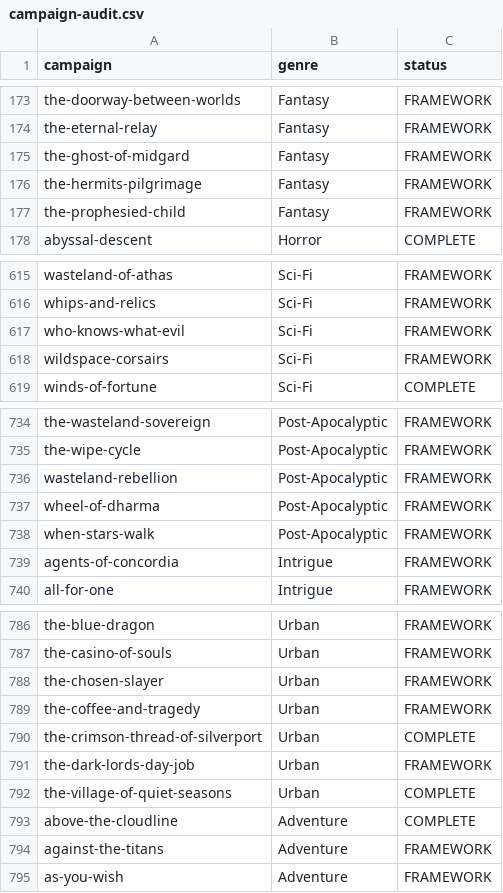
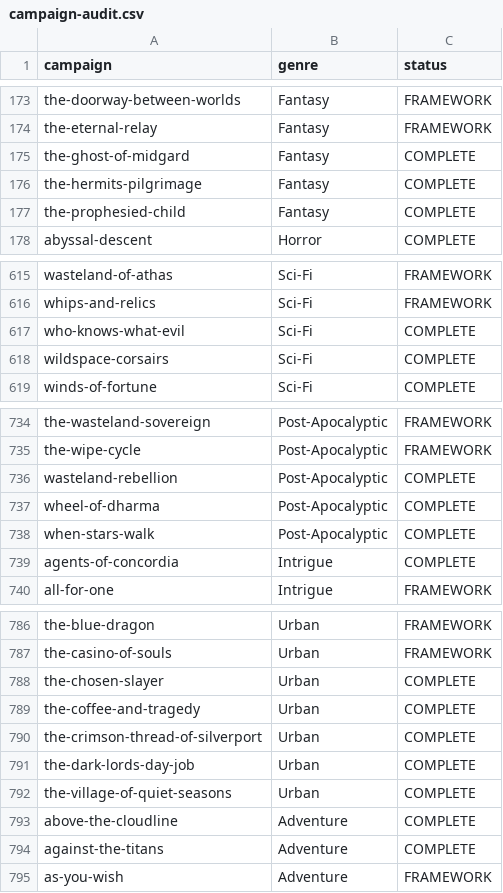
Before and after one commit to Garblesnarff/infinite-realms-clean, a CSV file: campaign-ideas/campaign-audit.csv, drawn as a sheet; only a part is shown, gaps mark what is left out; the diff covers the shown part only.

```diff
--- a/campaign-ideas/campaign-audit.csv
+++ b/campaign-ideas/campaign-audit.csv
@@ -174,5 +174,5 @@ the-doorway-between-worlds,Fantasy,FRAMEWORK
 the-eternal-relay,Fantasy,FRAMEWORK
-the-ghost-of-midgard,Fantasy,FRAMEWORK
-the-hermits-pilgrimage,Fantasy,FRAMEWORK
-the-prophesied-child,Fantasy,FRAMEWORK
+the-ghost-of-midgard,Fantasy,COMPLETE
+the-hermits-pilgrimage,Fantasy,COMPLETE
+the-prophesied-child,Fantasy,COMPLETE
 abyssal-descent,Horror,COMPLETE
@@ -616,4 +616,4 @@ wasteland-of-athas,Sci-Fi,FRAMEWORK
 whips-and-relics,Sci-Fi,FRAMEWORK
-who-knows-what-evil,Sci-Fi,FRAMEWORK
-wildspace-corsairs,Sci-Fi,FRAMEWORK
+who-knows-what-evil,Sci-Fi,COMPLETE
+wildspace-corsairs,Sci-Fi,COMPLETE
 winds-of-fortune,Sci-Fi,COMPLETE
@@ -735,6 +735,6 @@ the-wasteland-sovereign,Post-Apocalyptic,FRAMEWORK
 the-wipe-cycle,Post-Apocalyptic,FRAMEWORK
-wasteland-rebellion,Post-Apocalyptic,FRAMEWORK
-wheel-of-dharma,Post-Apocalyptic,FRAMEWORK
-when-stars-walk,Post-Apocalyptic,FRAMEWORK
-agents-of-concordia,Intrigue,FRAMEWORK
+wasteland-rebellion,Post-Apocalyptic,COMPLETE
+wheel-of-dharma,Post-Apocalyptic,COMPLETE
+when-stars-walk,Post-Apocalyptic,COMPLETE
+agents-of-concordia,Intrigue,COMPLETE
 all-for-one,Intrigue,FRAMEWORK
@@ -787,9 +787,9 @@ the-blue-dragon,Urban,FRAMEWORK
 the-casino-of-souls,Urban,FRAMEWORK
-the-chosen-slayer,Urban,FRAMEWORK
-the-coffee-and-tragedy,Urban,FRAMEWORK
+the-chosen-slayer,Urban,COMPLETE
+the-coffee-and-tragedy,Urban,COMPLETE
 the-crimson-thread-of-silverport,Urban,COMPLETE
-the-dark-lords-day-job,Urban,FRAMEWORK
+the-dark-lords-day-job,Urban,COMPLETE
 the-village-of-quiet-seasons,Urban,COMPLETE
 above-the-cloudline,Adventure,COMPLETE
-against-the-titans,Adventure,FRAMEWORK
+against-the-titans,Adventure,COMPLETE
 as-you-wish,Adventure,FRAMEWORK
```
Also changed, not shown: 20 edited cells elsewhere in this file, 4 other files.
